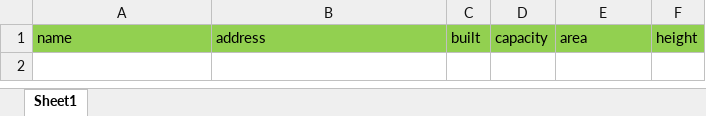
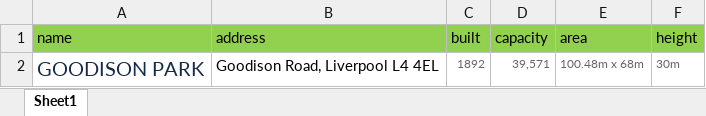
Before and after one commit to AIW2014-3C11-EPL/3C11-PremierLeague, an Excel workbook: html/data/Hoa/Everton/Stadium.xlsx, sheet Sheet1, drawn as a sheet; values as stored, in another font and other column widths than the file's, no borders; the diff names each change by its address in the sheet, - before the commit and + after, or states it on an @@ line.

```diff
--- a/html/data/Hoa/Everton/Stadium.xlsx (sheet Sheet1)
+++ b/html/data/Hoa/Everton/Stadium.xlsx (sheet Sheet1)
+row 2: GOODISON PARK | Goodison Road, Liverpool L4 4EL | 1892 | 39,571 | 100.48m x 68m | 30m
```
Also changed, not shown: html/data/Hoa/Crystal Palace/Player.xlsx, html/data/Hoa/Crystal Palace/Stadium.xlsx, 1 other file.
